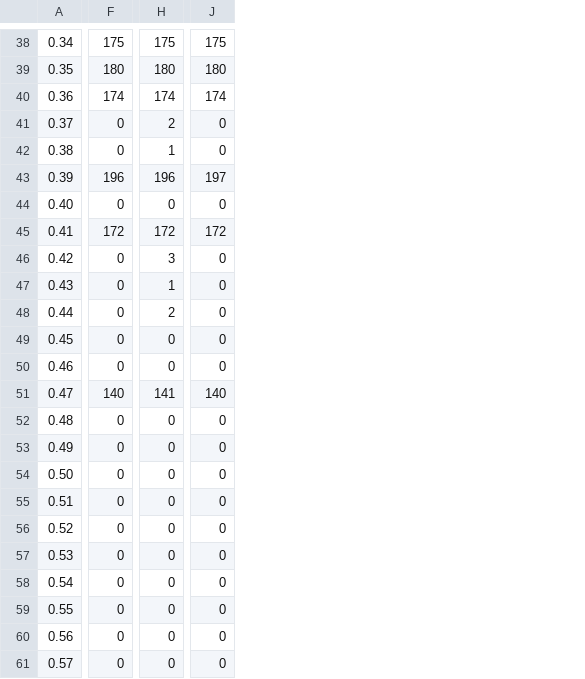
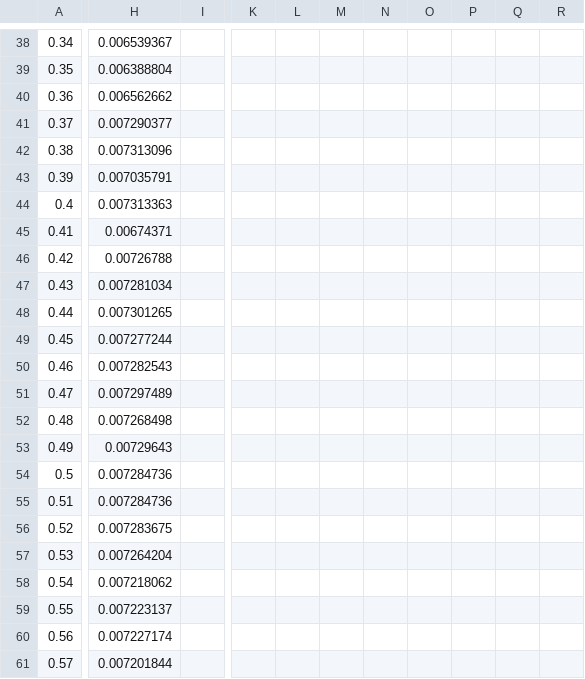
Before and after one commit to nathandpenha/Network-Coding-TCL-Scripts-NS2, a CSV file: 120nodesStatic.csv, drawn as a sheet; only a part is shown, gaps mark what is left out; removed rows and columns are numbered as before the commit, all else as after; the diff covers the shown part only; the diff names each change by its address in the sheet, - before the commit and + after, or states it on an @@ line.

```diff
--- a/120nodesStatic.csv
+++ b/120nodesStatic.csv
-column F, rows 38-61: 175 | 180 | 174 | 0 | 0 | 196 | 0 | 172 | 0 | 0 | 0 | 0 | 0 | 140 | 0 | 0 | 0 | 0 | 0 | 0 | 0 | 0 | 0 | 0
-column H, rows 38-61: 175 | 180 | 174 | 2 | 1 | 196 | 0 | 172 | 3 | 1 | 2 | 0 | 0 | 141 | 0 | 0 | 0 | 0 | 0 | 0 | 0 | 0 | 0 | 0
-column J, rows 38-61: 175 | 180 | 174 | 0 | 0 | 197 | 0 | 172 | 0 | 0 | 0 | 0 | 0 | 140 | 0 | 0 | 0 | 0 | 0 | 0 | 0 | 0 | 0 | 0
+column H, rows 38-61: 0.006539367 | 0.006388804 | 0.006562662 | 0.007290377 | 0.007313096 | 0.007035791 | 0.007313363 | 0.00674371 | 0.00726788 | 0.007281034 | 0.007301265 | 0.007277244 | 0.007282543 | 0.007297489 | 0.007268498 | 0.00729643 | 0.007284736 | 0.007284736 | 0.007283675 | 0.007264204 | 0.007218062 | 0.007223137 | 0.007227174 | 0.007201844
+column I, empty
+column K, empty
+column L, empty
+column M, empty
+column N, empty
+column O, empty
+column P, empty
+column Q, empty
+column R, empty
-A44: 0.40
+A44: 0.4
-A54: 0.50
+A54: 0.5
```
Also changed, not shown: 1 added row, 1 added column and 5 edited cells elsewhere in this file, 150nodesStatic.csv, 40nodesMoving.csv, 6 other files.
